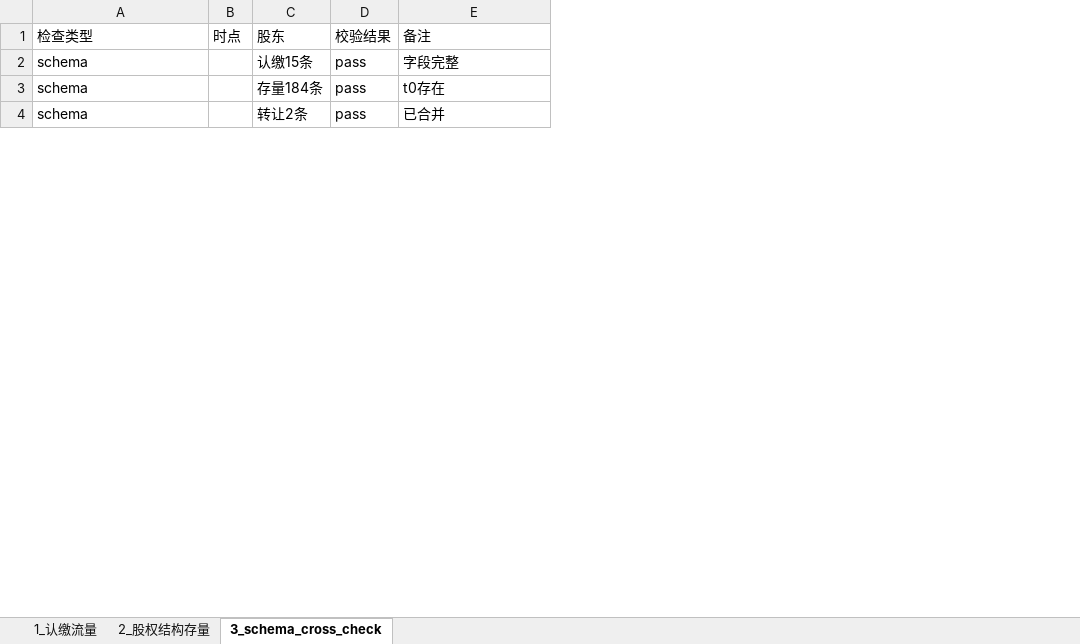
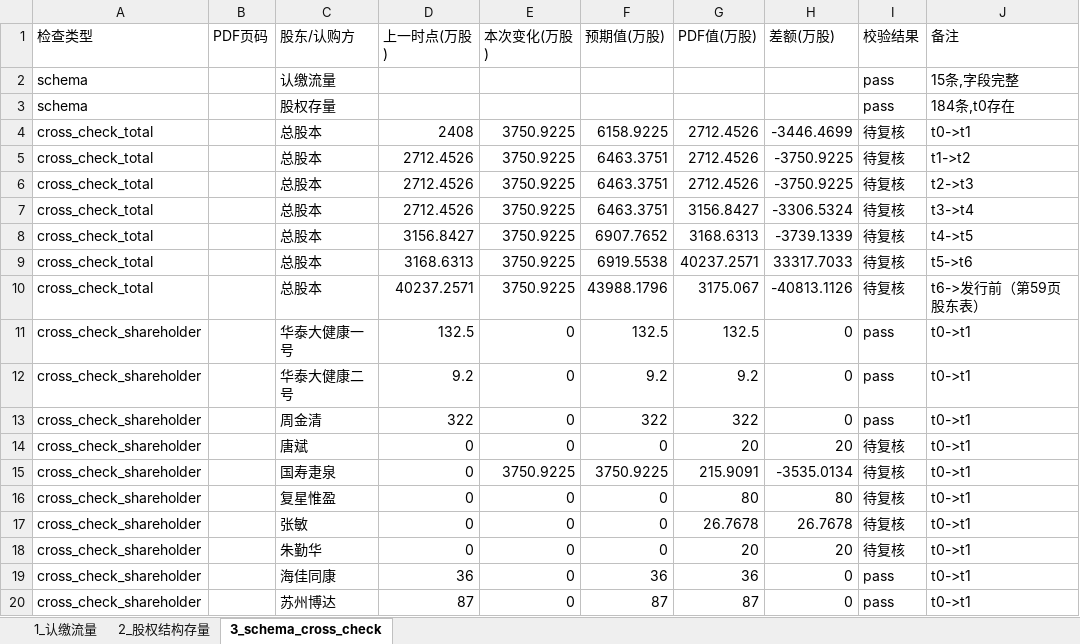
Before and after one commit to flyxx-pro/team-star, an Excel workbook: outputs/week2_excel/688758_赛分科技_三表抽取.xlsx, sheet 3_schema_cross_check, drawn as a sheet; only a part is shown; values as stored, in another font and other column widths than the file's, no borders; removed rows and columns are numbered as before the commit, all else as after; the diff covers the shown part only; the diff names each change by its address in the sheet, - before the commit and + after, or states it on an @@ line.

Commit message:
[Week5] 全量Markdown扫描-正则填充574个值-7家认缴存量null清零-教师格式cross_check

```diff
--- a/outputs/week2_excel/688758_赛分科技_三表抽取.xlsx (sheet 3_schema_cross_check)
+++ b/outputs/week2_excel/688758_赛分科技_三表抽取.xlsx (sheet 3_schema_cross_check)
-column B (时点), empty
-column C (股东), rows 2-3: 认缴15条 | 存量184条
+column B (PDF页码), empty
+column C (股东/认购方), rows 2-3: 认缴流量 | 股权存量
+column D (上一时点(万股)), empty
+column E (本次变化(万股)), empty
+column F (预期值(万股)), empty
+column G (PDF值(万股)), empty
+column H (差额(万股)), empty
-J2 (备注): 字段完整
+J2 (备注): 15条,字段完整
-J3 (备注): t0存在
+J3 (备注): 184条,t0存在
-row 4: schema |  | 转让2条 | pass | 已合并
+row 4: cross_check_total |  | 总股本 | 2408 | 3750.9225 | 6158.9225 | 2712.4526 | -3446.4699 | 待复核 | t0->t1
+row 5: cross_check_total |  | 总股本 | 2712.4526 | 3750.9225 | 6463.3751 | 2712.4526 | -3750.9225 | 待复核 | t1->t2
+row 6: cross_check_total |  | 总股本 | 2712.4526 | 3750.9225 | 6463.3751 | 2712.4526 | -3750.9225 | 待复核 | t2->t3
+row 7: cross_check_total |  | 总股本 | 2712.4526 | 3750.9225 | 6463.3751 | 3156.8427 | -3306.5324 | 待复核 | t3->t4
+row 8: cross_check_total |  | 总股本 | 3156.8427 | 3750.9225 | 6907.7652 | 3168.6313 | -3739.1339 | 待复核 | t4->t5
+row 9: cross_check_total |  | 总股本 | 3168.6313 | 3750.9225 | 6919.5538 | 40237.2571 | 33317.7033 | 待复核 | t5->t6
+row 10: cross_check_total |  | 总股本 | 40237.2571 | 3750.9225 | 43988.1796 | 3175.067 | -40813.1126 | 待复核 | t6->发行前（第59页股东表）
+row 11: cross_check_shareholder |  | 华泰大健康一号 | 132.5 | 0 | 132.5 | 132.5 | 0 | pass | t0->t1
+row 12: cross_check_shareholder |  | 华泰大健康二号 | 9.2 | 0 | 9.2 | 9.2 | 0 | pass | t0->t1
+row 13: cross_check_shareholder |  | 周金清 | 322 | 0 | 322 | 322 | 0 | pass | t0->t1
+row 14: cross_check_shareholder |  | 唐斌 | 0 | 0 | 0 | 20 | 20 | 待复核 | t0->t1
+row 15: cross_check_shareholder |  | 国寿疌泉 | 0 | 3750.9225 | 3750.9225 | 215.9091 | -3535.0134 | 待复核 | t0->t1
+row 16: cross_check_shareholder |  | 复星惟盈 | 0 | 0 | 0 | 80 | 80 | 待复核 | t0->t1
+row 17: cross_check_shareholder |  | 张敏 | 0 | 0 | 0 | 26.7678 | 26.7678 | 待复核 | t0->t1
+row 18: cross_check_shareholder |  | 朱勤华 | 0 | 0 | 0 | 20 | 20 | 待复核 | t0->t1
+row 19: cross_check_shareholder |  | 海佳同康 | 36 | 0 | 36 | 36 | 0 | pass | t0->t1
+row 20: cross_check_shareholder |  | 苏州博达 | 87 | 0 | 87 | 87 | 0 | pass | t0->t1
```
Also changed, not shown: 131 added rows and 1 edited cell elsewhere in this sheet, outputs/week2_excel/301563_云汉芯城_三表抽取.xlsx, outputs/week2_excel/301581_黄山谷捷_三表抽取.xlsx, 14 other files.
